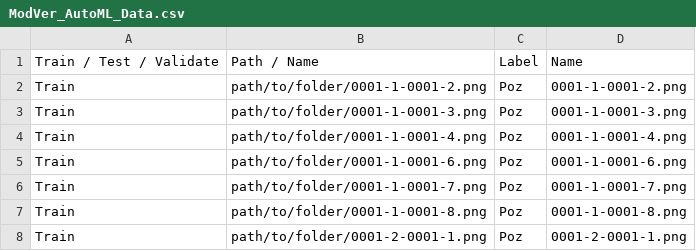
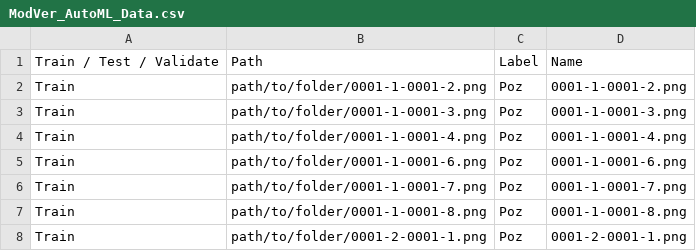
Before and after one commit to Ma-Marcinowski/Verificational-Model, a CSV file: ModVer_AutoML_Data.csv, drawn as a sheet; only a part is shown.

Commit message:
List of labeled images
Note, for AutoML Vision first row and forth column has to be excluded.

```diff
--- a/ModVer_AutoML_Data.csv
+++ b/ModVer_AutoML_Data.csv
@@ -1,2 +1,2 @@
-Train / Test / Validate,Path / Name,Label,Name
+Train / Test / Validate,Path,Label,Name
 Train,path/to/folder/0001-1-0001-2.png,Poz,0001-1-0001-2.png
```
